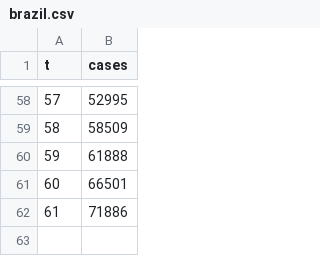
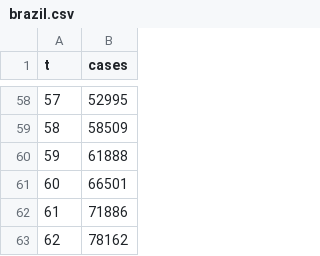
Before and after one commit to zlogdanbr/corona_stat, a CSV file: data/brazil.csv, drawn as a sheet; only a part is shown, gaps mark what is left out.

Commit message:
Add files via upload

```diff
--- a/data/brazil.csv
+++ b/data/brazil.csv
@@ -62 +62,2 @@ t,cases
 61,71886
+62,78162
```
